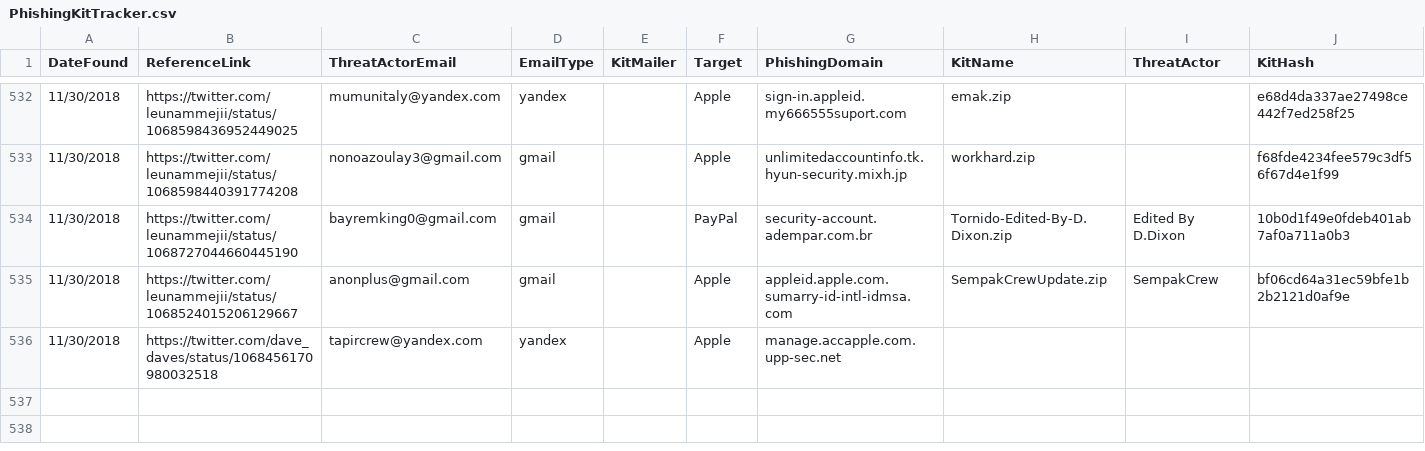
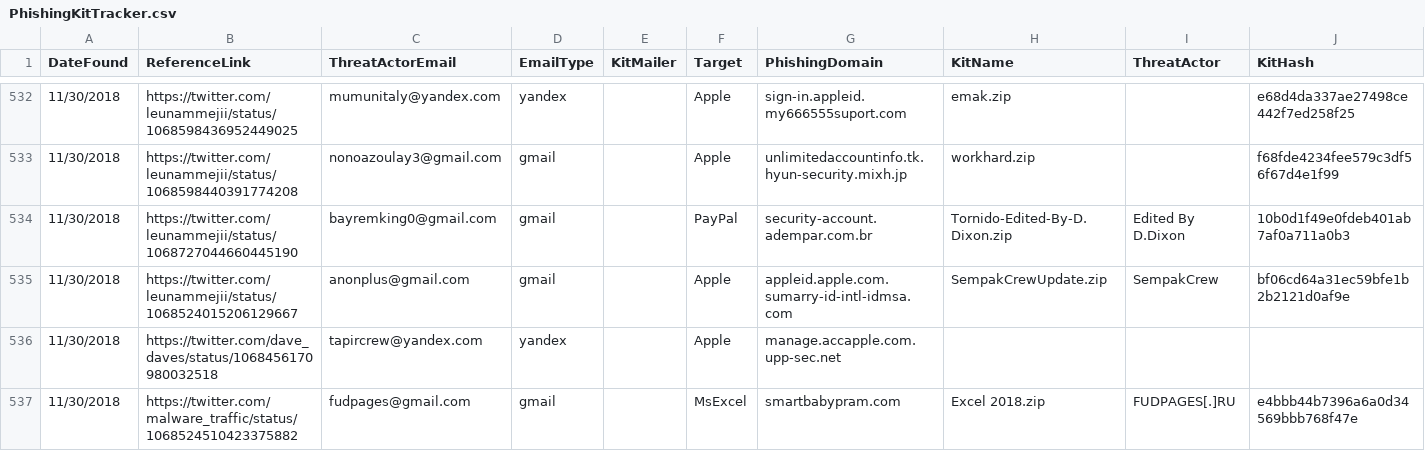
Before and after one commit to neonprimetime/PhishingKitTracker, a CSV file: PhishingKitTracker.csv, drawn as a sheet; only a part is shown, gaps mark what is left out; the diff names each change by its address in the sheet, - before the commit and + after, or states it on an @@ line.

Commit message:
1 from malware_traffic 11/30
1 from malware_traffic 11/30

```diff
--- a/PhishingKitTracker.csv
+++ b/PhishingKitTracker.csv
+row 537: 11/30/2018 | https://twitter.com/malware_traffic/status/1068524510423375882 | fudpages@gmail.com | gmail |  | MsExcel | smartbabypram.com | Excel 2018.zip | FUDPAGES[.]RU | e4bbb44b7396a6a0d34569bbb768f47e
```
